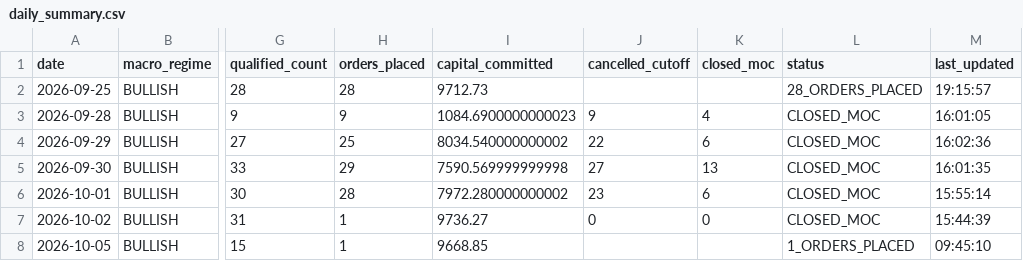
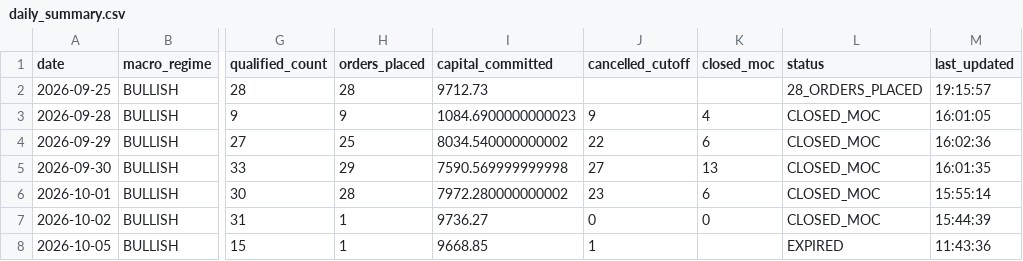
Before and after one commit to frankthetank-tech/alpaca-dual-regime-daytrader, a CSV file: data/audit/daily_summary.csv, drawn as a sheet; only a part is shown, gaps mark what is left out; the diff names each change by its address in the sheet, - before the commit and + after, or states it on an @@ line.

Commit message:
Auto-update Strategy #3 audit logs and state [skip ci]

```diff
--- a/data/audit/daily_summary.csv
+++ b/data/audit/daily_summary.csv
-J8 (cancelled_cutoff): (empty)
+J8 (cancelled_cutoff): 1
-L8 (status): 1_ORDERS_PLACED
+L8 (status): EXPIRED
-M8 (last_updated): 09:45:10
+M8 (last_updated): 11:43:36
```
Also changed, not shown: 1 other file.
